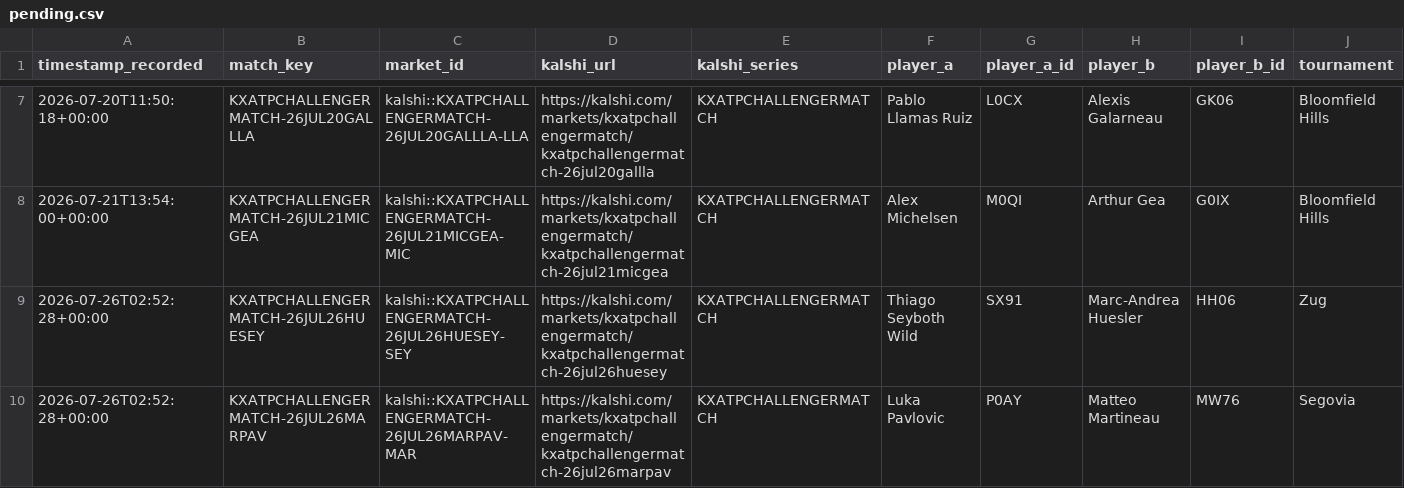
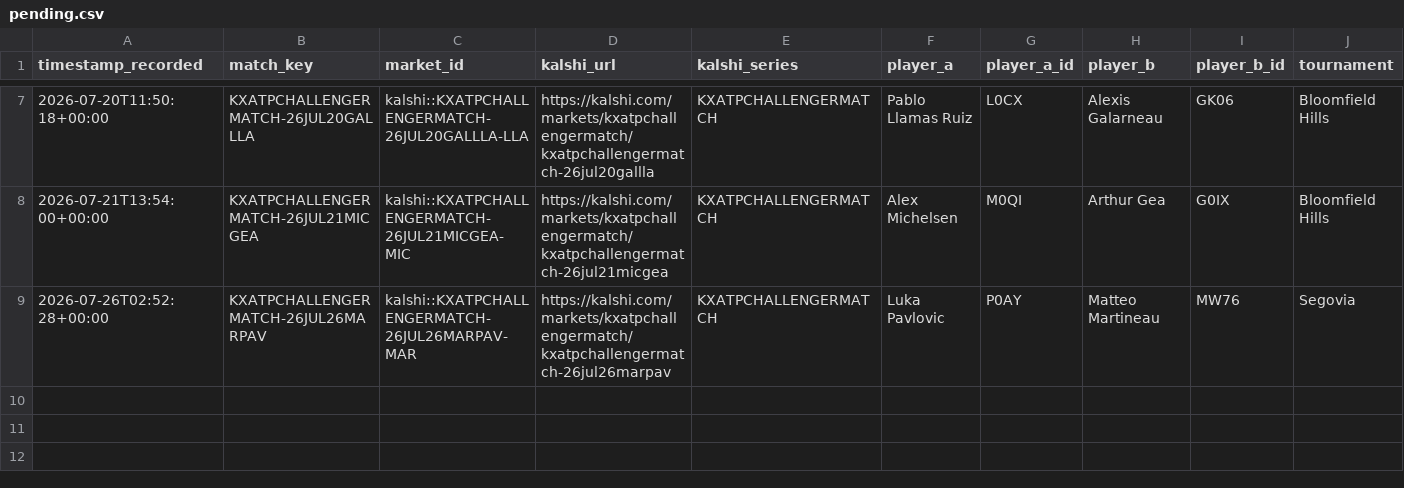
Before and after one commit to TKM6403/tennis-prediction-market, a CSV file: data/paper_trades/pending.csv, drawn as a sheet; only a part is shown, gaps mark what is left out; rows hold the shown columns only; the diff names each change by its address in the sheet, - before the commit and + after, or states it on an @@ line.

```diff
--- a/data/paper_trades/pending.csv
+++ b/data/paper_trades/pending.csv
-row 9: 2026-07-26T02:52:28+00:00 | KXATPCHALLENGERMATCH-26JUL26HUESEY | kalshi::KXATPCHALLENGERMATCH-26JUL26HUESEY-SEY | https://kalshi.com/markets/kxatpchallengermatch/kxatpchallengermatch-26jul26huesey | KXATPCHALLENGERMATCH | Thiago Seyboth Wild | SX91 | Marc-Andrea Huesler | HH06 | Zug
```
Also changed, not shown: data/paper_trades/settled.csv, 4 other files.
